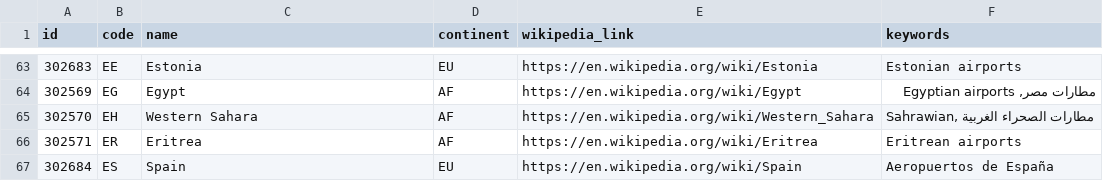
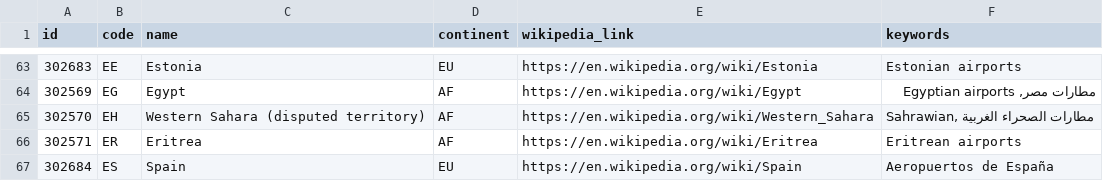
Before and after one commit to davidmegginson/ourairports-data, a CSV file: countries.csv, drawn as a sheet; only a part is shown, gaps mark what is left out.

```diff
--- a/countries.csv
+++ b/countries.csv
@@ -64,3 +64,3 @@
 302569,"EG","Egypt","AF","https://en.wikipedia.org/wiki/Egypt","مطارات مصر, Egyptian airports"
-302570,"EH","Western Sahara","AF","https://en.wikipedia.org/wiki/Western_Sahara","Sahrawian, مطارات الصحراء الغربية"
+302570,"EH","Western Sahara (disputed territory)","AF","https://en.wikipedia.org/wiki/Western_Sahara","Sahrawian, مطارات الصحراء الغربية"
 302571,"ER","Eritrea","AF","https://en.wikipedia.org/wiki/Eritrea","Eritrean airports"
```
Also changed, not shown: regions.csv, 2 other files.
